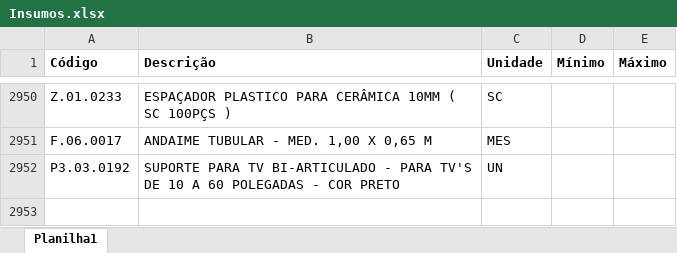
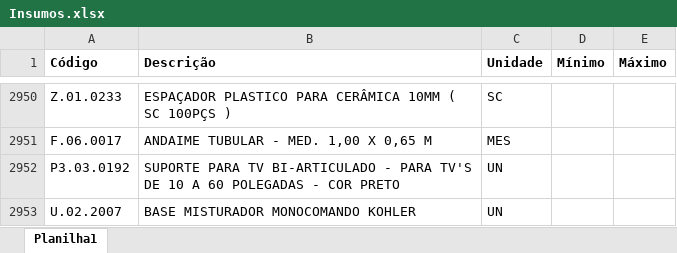
Before and after one commit to Mgiglio98/formulario_pedidos_basic, an Excel workbook: Insumos.xlsx, sheet Planilha1, drawn as a sheet; only a part is shown, gaps mark what is left out; values as stored, in another font and other column widths than the file's, no borders; conditional formats not drawn; the diff names each change by its address in the sheet, - before the commit and + after, or states it on an @@ line.

Commit message:
Add files via upload

```diff
--- a/Insumos.xlsx (sheet Planilha1)
+++ b/Insumos.xlsx (sheet Planilha1)
+row 2953: U.02.2007 | BASE MISTURADOR MONOCOMANDO KOHLER | UN
```
